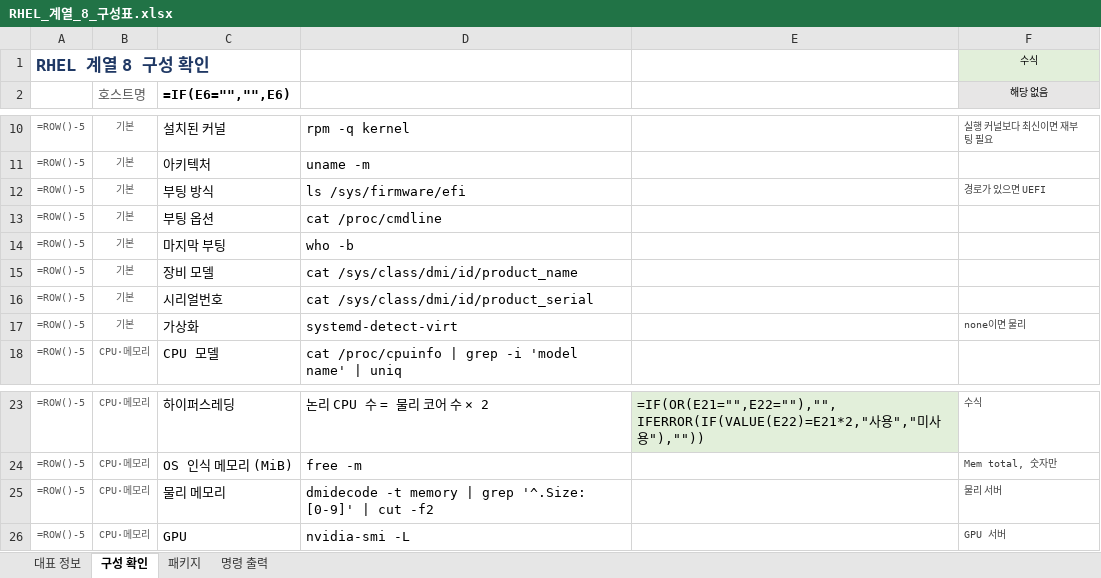
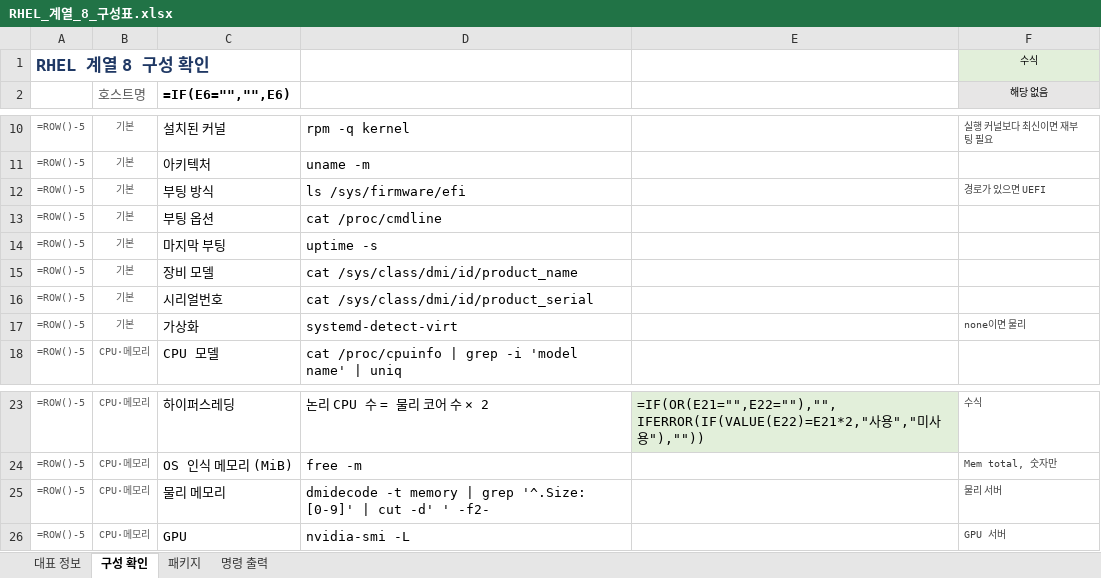
Before and after one commit to shbang0701/claude-test, an Excel workbook: 04_RHEL_구성표/RHEL_계열_8_구성표.xlsx, sheet 구성 확인, drawn as a sheet; only a part is shown, gaps mark what is left out; values as stored, in another font and other column widths than the file's, no borders; formulas without a stored value are shown as written; table styles not drawn; the diff names each change by its address in the sheet, - before the commit and + after, or states it on an @@ line.

```diff
--- a/04_RHEL_구성표/RHEL_계열_8_구성표.xlsx (sheet 구성 확인)
+++ b/04_RHEL_구성표/RHEL_계열_8_구성표.xlsx (sheet 구성 확인)
-D14: who -b
+D14: uptime -s
-D25: …| cut -f2
+D25: …| cut -d' ' -f2-
```
Also changed, not shown: 04_RHEL_구성표/RHEL_계열_7_구성표.xlsx, 04_RHEL_구성표/RHEL_계열_9_구성표.xlsx.
